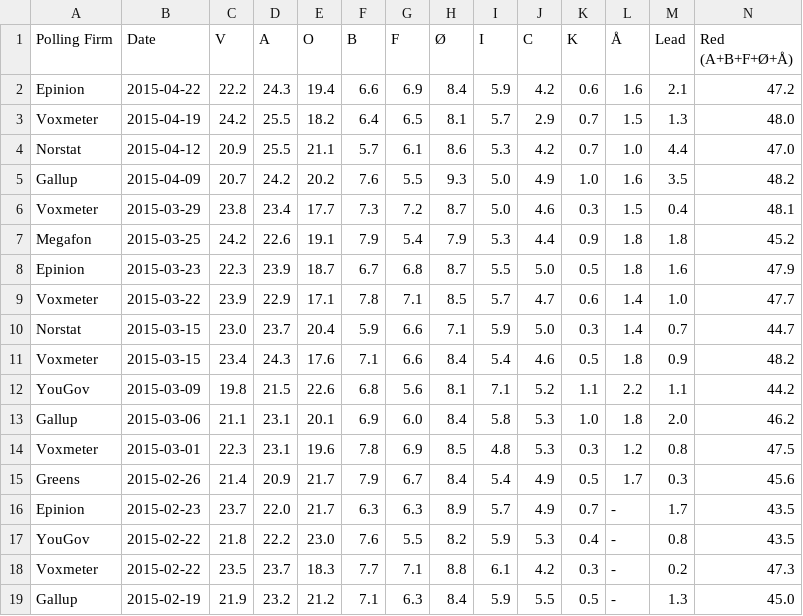
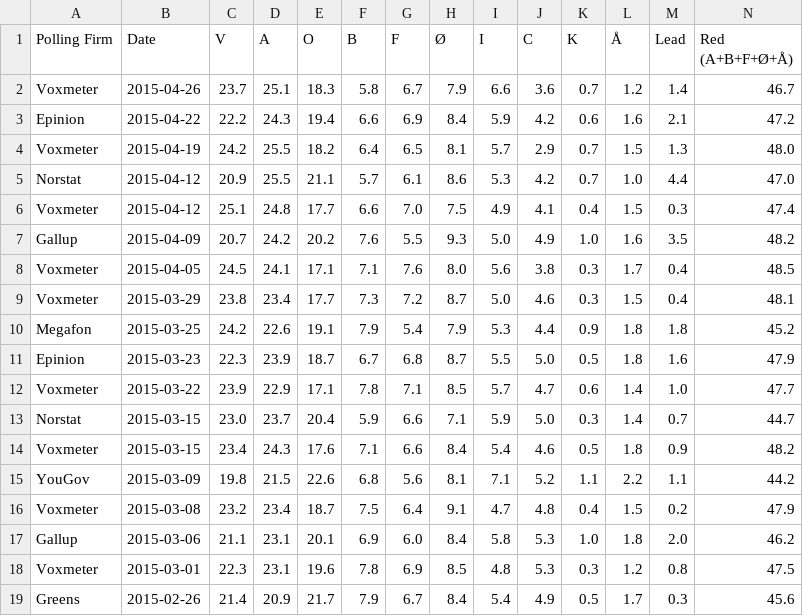
Before and after one commit to ndarville/danish-polls, a CSV file: all-polls.csv, drawn as a sheet; only a part is shown; the shorter side is filled out with more unchanged rows; rows hold the shown columns only; the diff names each change by its address in the sheet, - before the commit and + after, or states it on an @@ line.

Commit message:
New Voxmeter poll - and a backlog of Voxmeter polls

```diff
--- a/all-polls.csv
+++ b/all-polls.csv
+row 2: Voxmeter | 2015-04-26 | 23.7 | 25.1 | 18.3 | 5.8 | 6.7 | 7.9 | 6.6 | 3.6 | 0.7 | 1.2 | 1.4 | 46.7
+row 6: Voxmeter | 2015-04-12 | 25.1 | 24.8 | 17.7 | 6.6 | 7.0 | 7.5 | 4.9 | 4.1 | 0.4 | 1.5 | 0.3 | 47.4
+row 8: Voxmeter | 2015-04-05 | 24.5 | 24.1 | 17.1 | 7.1 | 7.6 | 8.0 | 5.6 | 3.8 | 0.3 | 1.7 | 0.4 | 48.5
+row 16: Voxmeter | 2015-03-08 | 23.2 | 23.4 | 18.7 | 7.5 | 6.4 | 9.1 | 4.7 | 4.8 | 0.4 | 1.5 | 0.2 | 47.9
```
Also changed, not shown: data.csv.
